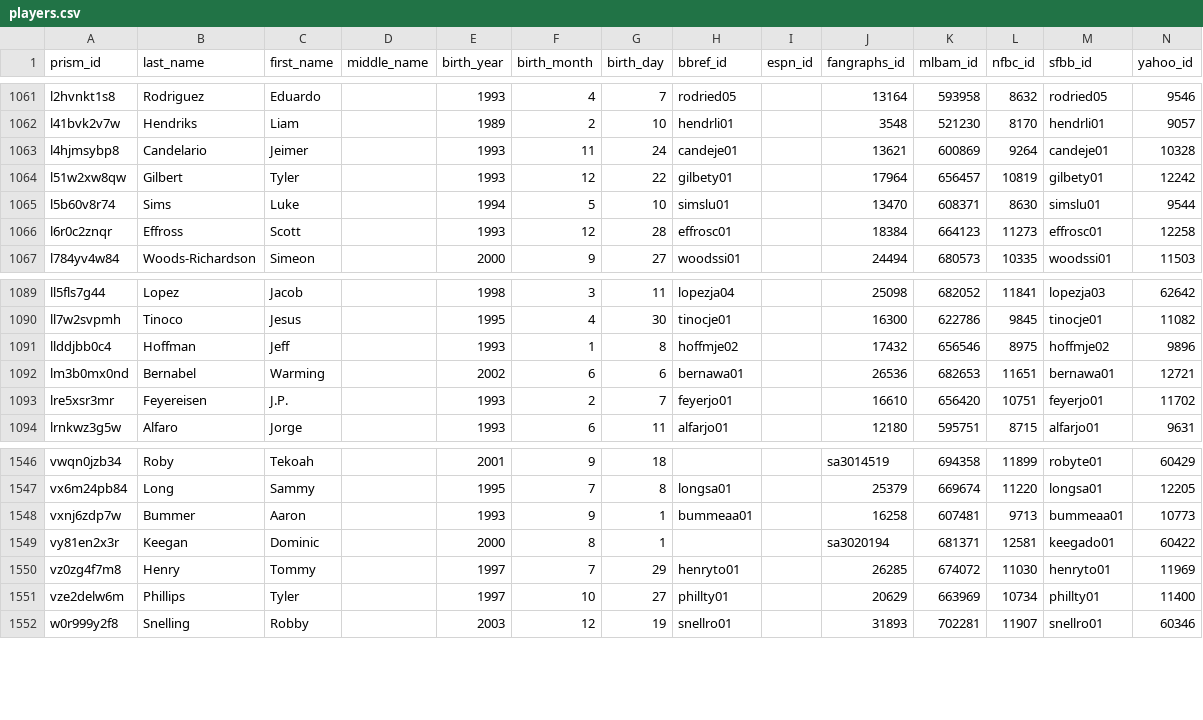
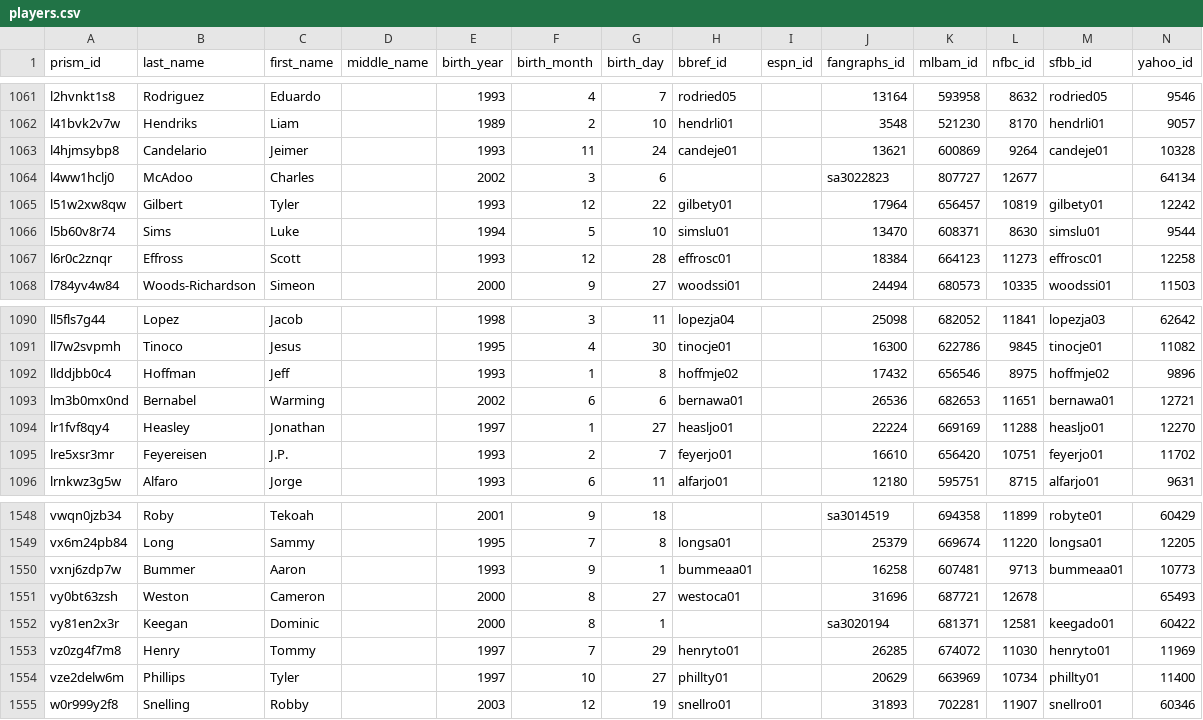
Before and after one commit to StatsVine/prism-crosswalk-data, a CSV file: data/mlb/players.csv, drawn as a sheet; only a part is shown, gaps mark what is left out; the diff names each change by its address in the sheet, - before the commit and + after, or states it on an @@ line.

Commit message:
mlb: Add 3 40-man players

```diff
--- a/data/mlb/players.csv
+++ b/data/mlb/players.csv
+row 1064: l4ww1hclj0 | McAdoo | Charles |  | 2002 | 3 | 6 |  |  | sa3022823 | 807727 | 12677 |  | 64134
+row 1094: lr1fvf8qy4 | Heasley | Jonathan |  | 1997 | 1 | 27 | heasljo01 |  | 22224 | 669169 | 11288 | heasljo01 | 12270
+row 1551: vy0bt63zsh | Weston | Cameron |  | 2000 | 8 | 27 | westoca01 |  | 31696 | 687721 | 12678 |  | 65493
```
